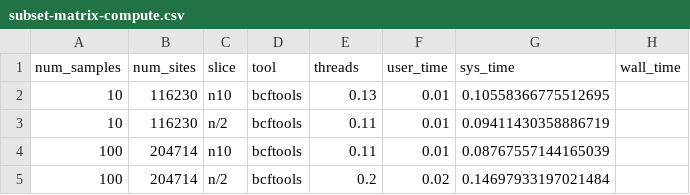
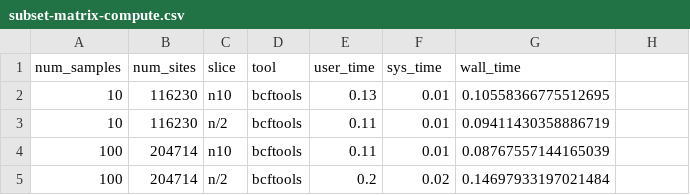
Before and after one commit to sgkit-dev/vcf-zarr-publication, a CSV file: plot_data/subset-matrix-compute.csv, drawn as a sheet; only a part is shown.

```diff
--- a/plot_data/subset-matrix-compute.csv
+++ b/plot_data/subset-matrix-compute.csv
@@ -1,2 +1,2 @@
-num_samples,num_sites,slice,tool,threads,user_time,sys_time,wall_time
+num_samples,num_sites,slice,tool,user_time,sys_time,wall_time
 10,116230,n10,bcftools,0.13,0.01,0.10558366775512695
```
Also changed, not shown: 4 other files.
